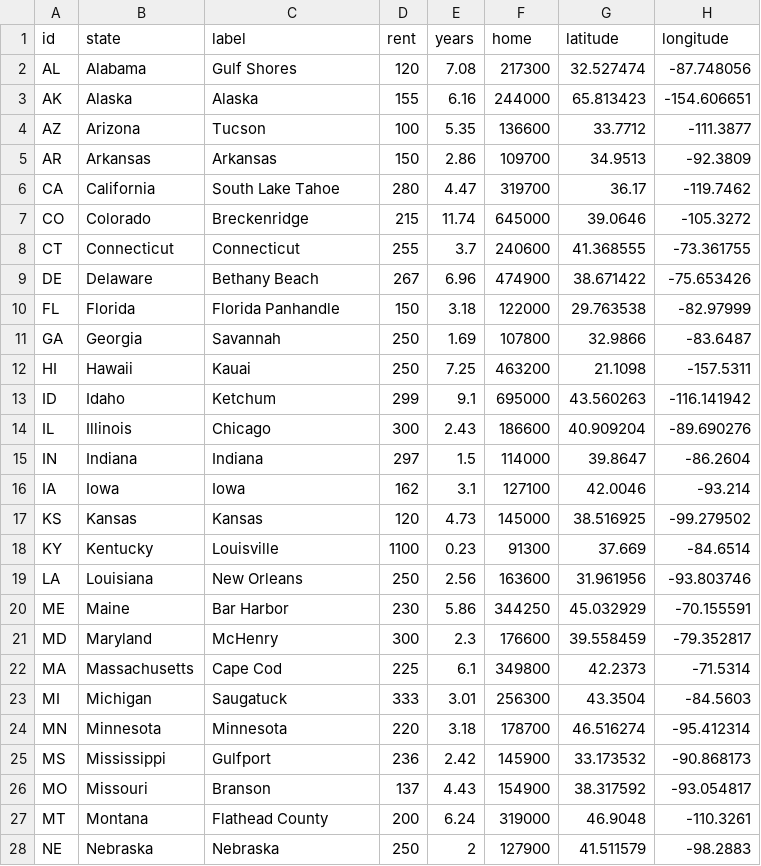
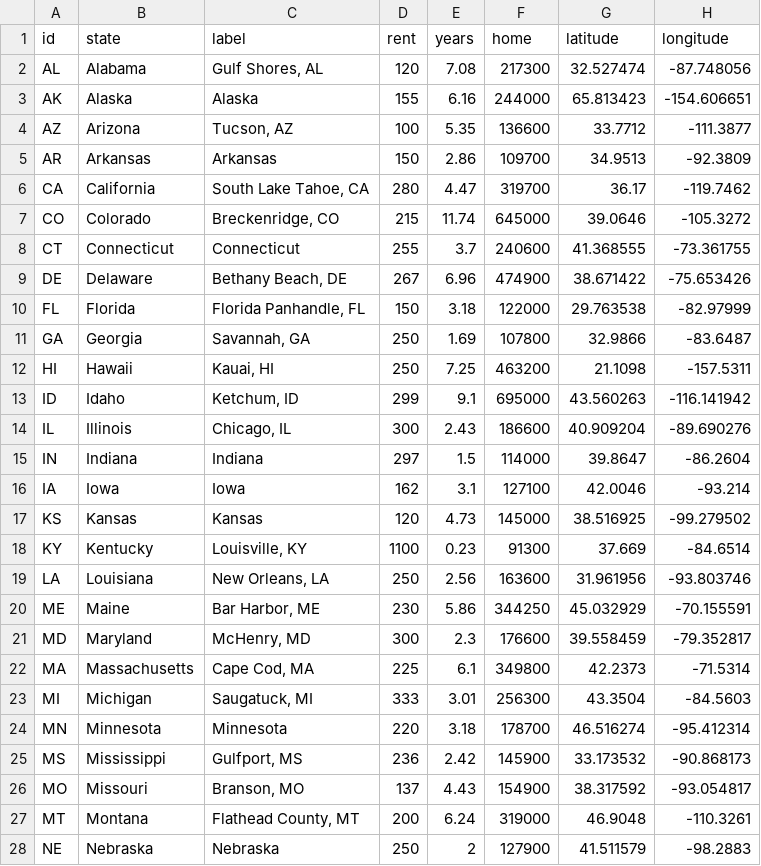
Before and after one commit to DwellableData/dwellabledata.github.io, a TSV file: purchase-to-profit/statemediandata.tsv, drawn as a sheet; only a part is shown; the diff covers the shown part only.

Commit message:
upload new labels for tooltips

```diff
--- a/purchase-to-profit/statemediandata.tsv
+++ b/purchase-to-profit/statemediandata.tsv
@@ -2 +2 @@ id	state	label	rent	years	home	latitude	longitude
-AL	Alabama	Gulf Shores	120	7.08	217300	32.527474	-87.748056		
+AL	Alabama	"Gulf Shores, AL"	120	7.08	217300	32.527474	-87.748056
@@ -4 +4 @@ AK	Alaska	Alaska	155	6.16	244000	65.813423	-154.606651
-AZ	Arizona	Tucson	100	5.35	136600	33.7712	-111.3877		
+AZ	Arizona	"Tucson, AZ"	100	5.35	136600	33.7712	-111.3877
@@ -6,2 +6,2 @@ AR	Arkansas	Arkansas	150	2.86	109700	34.9513	-92.3809
-CA	California	South Lake Tahoe	280	4.47	319700	36.17	-119.7462		
-CO	Colorado	Breckenridge	215	11.74	645000	39.0646	-105.3272		
+CA	California	"South Lake Tahoe, CA"	280	4.47	319700	36.17	-119.7462
+CO	Colorado	"Breckenridge, CO"	215	11.74	645000	39.0646	-105.3272
@@ -9,6 +9,6 @@ CT	Connecticut	Connecticut	255	3.7	240600	41.368555	-73.361755
-DE	Delaware	Bethany Beach	267	6.96	474900	38.671422	-75.653426		
-FL	Florida	Florida Panhandle	150	3.18	122000	29.763538	-82.97999		
-GA	Georgia	Savannah	250	1.69	107800	32.9866	-83.6487		
-HI	Hawaii	Kauai	250	7.25	463200	21.1098	-157.5311		
-ID	Idaho	Ketchum	299	9.1	695000	43.560263	-116.141942		
-IL	Illinois	Chicago	300	2.43	186600	40.909204	-89.690276		
+DE	Delaware	"Bethany Beach, DE"	267	6.96	474900	38.671422	-75.653426
+FL	Florida	"Florida Panhandle, FL"	150	3.18	122000	29.763538	-82.97999
+GA	Georgia	"Savannah, GA"	250	1.69	107800	32.9866	-83.6487
+HI	Hawaii	"Kauai, HI"	250	7.25	463200	21.1098	-157.5311
+ID	Idaho	"Ketchum, ID"	299	9.1	695000	43.560263	-116.141942
+IL	Illinois	"Chicago, IL"	300	2.43	186600	40.909204	-89.690276
@@ -18,6 +18,6 @@ KS	Kansas	Kansas	120	4.73	145000	38.516925	-99.279502
-KY	Kentucky	Louisville	1100	0.23	91300	37.669	-84.6514		
-LA	Louisiana	New Orleans	250	2.56	163600	31.961956	-93.803746		
-ME	Maine	Bar Harbor	230	5.86	344250	45.032929	-70.155591		
-MD	Maryland	McHenry	300	2.3	176600	39.558459	-79.352817		
-MA	Massachusetts	Cape Cod	225	6.1	349800	42.2373	-71.5314		
-MI	Michigan	Saugatuck	333	3.01	256300	43.3504	-84.5603		
+KY	Kentucky	"Louisville, KY"	1100	0.23	91300	37.669	-84.6514
+LA	Louisiana	"New Orleans, LA"	250	2.56	163600	31.961956	-93.803746
+ME	Maine	"Bar Harbor, ME"	230	5.86	344250	45.032929	-70.155591
+MD	Maryland	"McHenry, MD"	300	2.3	176600	39.558459	-79.352817
+MA	Massachusetts	"Cape Cod, MA"	225	6.1	349800	42.2373	-71.5314
+MI	Michigan	"Saugatuck, MI"	333	3.01	256300	43.3504	-84.5603
@@ -25,3 +25,3 @@ MN	Minnesota	Minnesota	220	3.18	178700	46.516274	-95.412314
-MS	Mississippi	Gulfport	236	2.42	145900	33.173532	-90.868173		
-MO	Missouri	Branson	137	4.43	154900	38.317592	-93.054817		
-MT	Montana	Flathead County	200	6.24	319000	46.9048	-110.3261		
+MS	Mississippi	"Gulfport, MS"	236	2.42	145900	33.173532	-90.868173
+MO	Missouri	"Branson, MO"	137	4.43	154900	38.317592	-93.054817
+MT	Montana	"Flathead County, MT"	200	6.24	319000	46.9048	-110.3261
```
Also changed, not shown: 19 edited cells elsewhere in this file.
